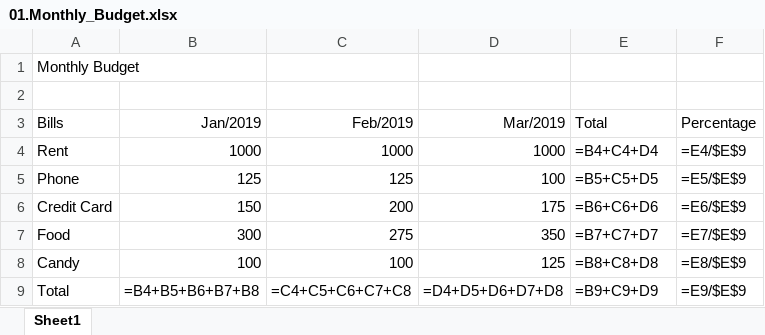
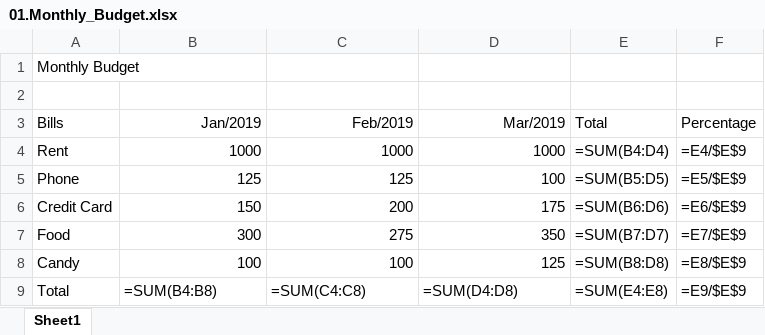
Before and after one commit to Shanmuga-raj/Excel---Tips-N-Trics, an Excel workbook: 01.Monthly_Budget.xlsx, sheet Sheet1, drawn as a sheet; values as stored, in another font and other column widths than the file's, no borders; formulas are shown in place of their values; the diff names each change by its address in the sheet, - before the commit and + after, or states it on an @@ line.

Commit message:
Refactoring 01.Monthly_Budget.xlsx Using SUM Function.

```diff
--- a/01.Monthly_Budget.xlsx (sheet Sheet1)
+++ b/01.Monthly_Budget.xlsx (sheet Sheet1)
-E4 (Total): =B4+C4+D4
+E4 (Total): =SUM(B4:D4)
-E5 (Total): =B5+C5+D5
+E5 (Total): =SUM(B5:D5)
-E6 (Total): =B6+C6+D6
+E6 (Total): =SUM(B6:D6)
-E7 (Total): =B7+C7+D7
+E7 (Total): =SUM(B7:D7)
-E8 (Total): =B8+C8+D8
+E8 (Total): =SUM(B8:D8)
-B9 (Jan/2019): =B4+B5+B6+B7+B8
+B9 (Jan/2019): =SUM(B4:B8)
-C9 (Feb/2019): =C4+C5+C6+C7+C8
+C9 (Feb/2019): =SUM(C4:C8)
-D9 (Mar/2019): =D4+D5+D6+D7+D8
+D9 (Mar/2019): =SUM(D4:D8)
-E9 (Total): =B9+C9+D9
+E9 (Total): =SUM(E4:E8)
```
Also changed, not shown: 2 other files.
